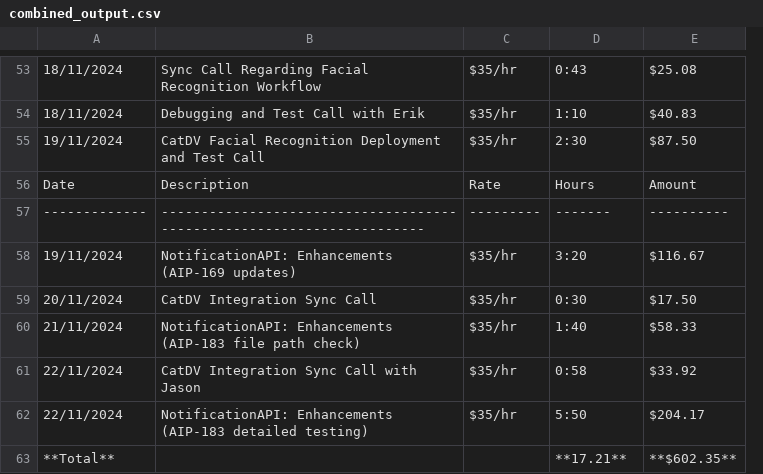
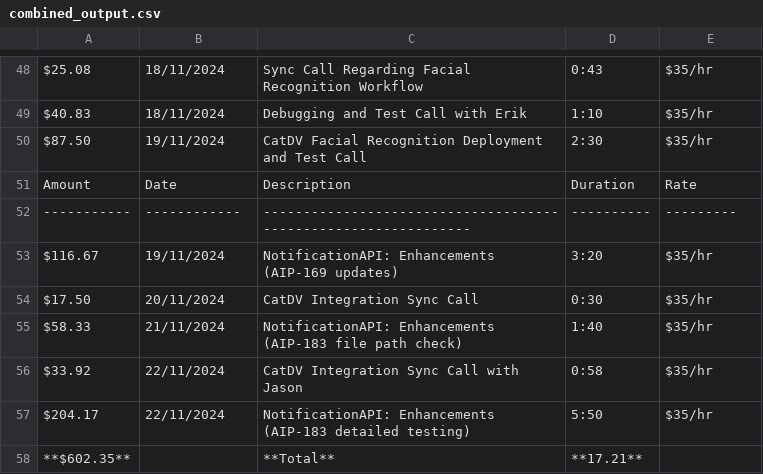
Before and after one commit to trezero/openAIPdfCSV, a CSV file: combined_output.csv, drawn as a sheet; only a part is shown, gaps mark what is left out; removed rows and columns are numbered as before the commit, all else as after; the diff covers the shown part only; the diff names each change by its address in the sheet, - before the commit and + after, or states it on an @@ line.

```diff
--- a/combined_output.csv
+++ b/combined_output.csv
+column A, rows 48-57: $25.08 | $40.83 | $87.50 | Amount | ----------- | $116.67 | $17.50 | $58.33 | $33.92 | $204.17
-column C, rows 53-62: $35/hr | $35/hr | $35/hr | Rate | --------- | $35/hr | $35/hr | $35/hr | $35/hr | $35/hr
-E48: $25.08
+E48: $35/hr
-E49: $40.83
+E49: $35/hr
-E50: $87.50
+E50: $35/hr
-D51: Hours
+D51: Duration
-E51: Amount
+E51: Rate
-B52: -------------
+B52: ------------
-C52: ----------------------------------------------------------------------
+C52: ---------------------------------------------------------------
-D52: -------
+D52: ----------
-E52: ----------
+E52: ---------
-E53: $116.67
+E53: $35/hr
-E54: $17.50
+E54: $35/hr
-E55: $58.33
+E55: $35/hr
-E56: $33.92
+E56: $35/hr
-E57: $204.17
+E57: $35/hr
-row 63: **Total** |  |  | **17.21** | **$602.35**
+row 58: **$602.35** |  | **Total** | **17.21**
```
Also changed, not shown: 5 removed rows and 63 edited cells elsewhere in this file, 1 other file.
